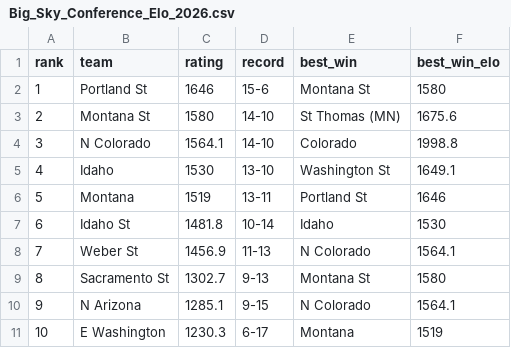
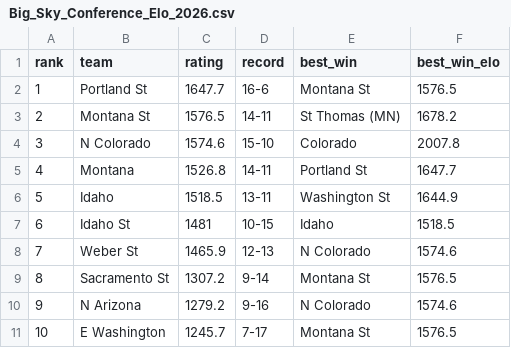
Before and after one commit to lukecassada05-eng/lukecassada.github.io, a CSV file: CBB/data/Big_Sky_Conference_Elo_2026.csv, drawn as a sheet.

```diff
--- a/CBB/data/Big_Sky_Conference_Elo_2026.csv
+++ b/CBB/data/Big_Sky_Conference_Elo_2026.csv
@@ -1,11 +1,11 @@
 rank,team,rating,record,best_win,best_win_elo
-1,Portland St,1646,15-6,Montana St,1580
-2,Montana St,1580,14-10,St Thomas (MN),1675.6
-3,N Colorado,1564.1,14-10,Colorado,1998.8
-4,Idaho,1530,13-10,Washington St,1649.1
-5,Montana,1519,13-11,Portland St,1646
-6,Idaho St,1481.8,10-14,Idaho,1530
-7,Weber St,1456.9,11-13,N Colorado,1564.1
-8,Sacramento St,1302.7,9-13,Montana St,1580
-9,N Arizona,1285.1,9-15,N Colorado,1564.1
-10,E Washington,1230.3,6-17,Montana,1519
+1,Portland St,1647.7,16-6,Montana St,1576.5
+2,Montana St,1576.5,14-11,St Thomas (MN),1678.2
+3,N Colorado,1574.6,15-10,Colorado,2007.8
+4,Montana,1526.8,14-11,Portland St,1647.7
+5,Idaho,1518.5,13-11,Washington St,1644.9
+6,Idaho St,1481,10-15,Idaho,1518.5
+7,Weber St,1465.9,12-13,N Colorado,1574.6
+8,Sacramento St,1307.2,9-14,Montana St,1576.5
+9,N Arizona,1279.2,9-16,N Colorado,1574.6
+10,E Washington,1245.7,7-17,Montana St,1576.5
```
Also changed, not shown: CBB/data/CBB_Elo_2026.csv, CBB/data/CBB_Elo_Future_Game_Predictions.csv, 34 other files.
